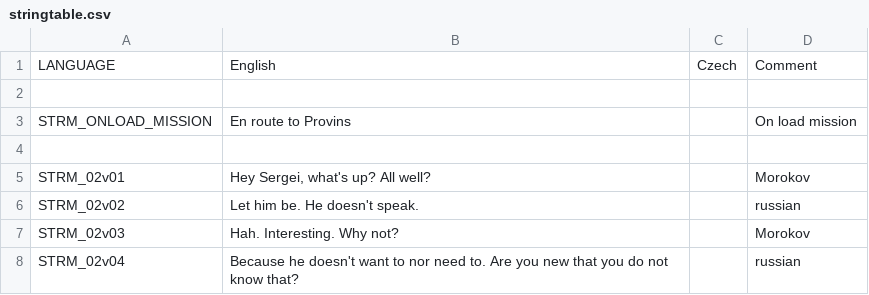
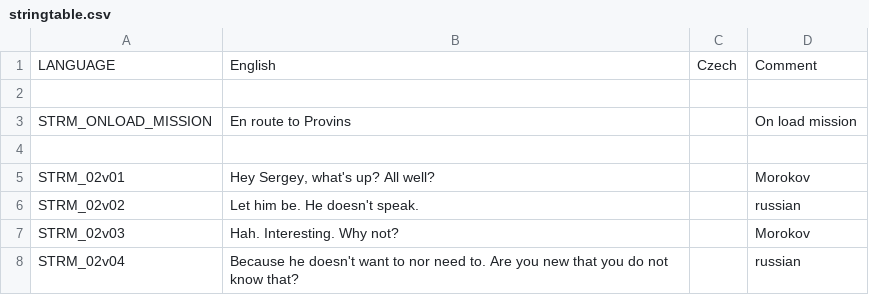
Before and after one commit to Kossyr/dawn, a CSV file: Missions/02CourseNorth.Eden/stringtable.csv, drawn as a sheet; only a part is shown.

```diff
--- a/Missions/02CourseNorth.Eden/stringtable.csv
+++ b/Missions/02CourseNorth.Eden/stringtable.csv
@@ -4,3 +4,3 @@ STRM_ONLOAD_MISSION,"En route to Provins","",On load mission
 
-STRM_02v01,"Hey Sergei, what's up? All well?","",Morokov
+STRM_02v01,"Hey Sergey, what's up? All well?","",Morokov
 STRM_02v02,"Let him be. He doesn't speak.","",russian
```
Also changed, not shown: Missions/03Support.Eden/stringtable.csv, Missions/04MorningRain.Eden/stringtable.csv, 50 other files.
